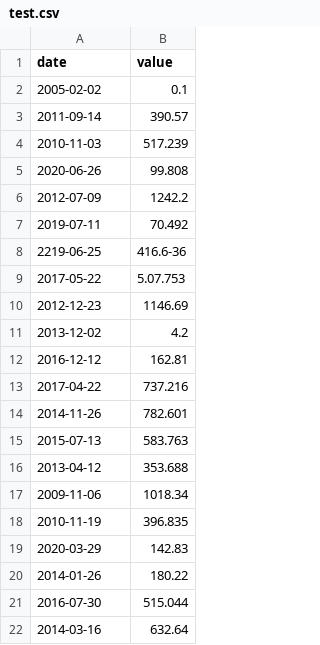
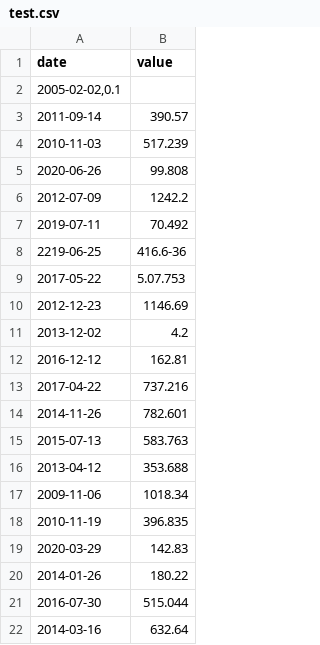
Before and after one commit to sdemaude/CPP05-09, a CSV file: CPP09/ex00/test.csv, drawn as a sheet; removed rows and columns are numbered as before the commit, all else as after; the diff names each change by its address in the sheet, - before the commit and + after, or states it on an @@ line.

```diff
--- a/CPP09/ex00/test.csv
+++ b/CPP09/ex00/test.csv
-row 2: 2005-02-02 | 0.1
+row 2: 2005-02-02,0.1
```
Also changed, not shown: 2 other files.
